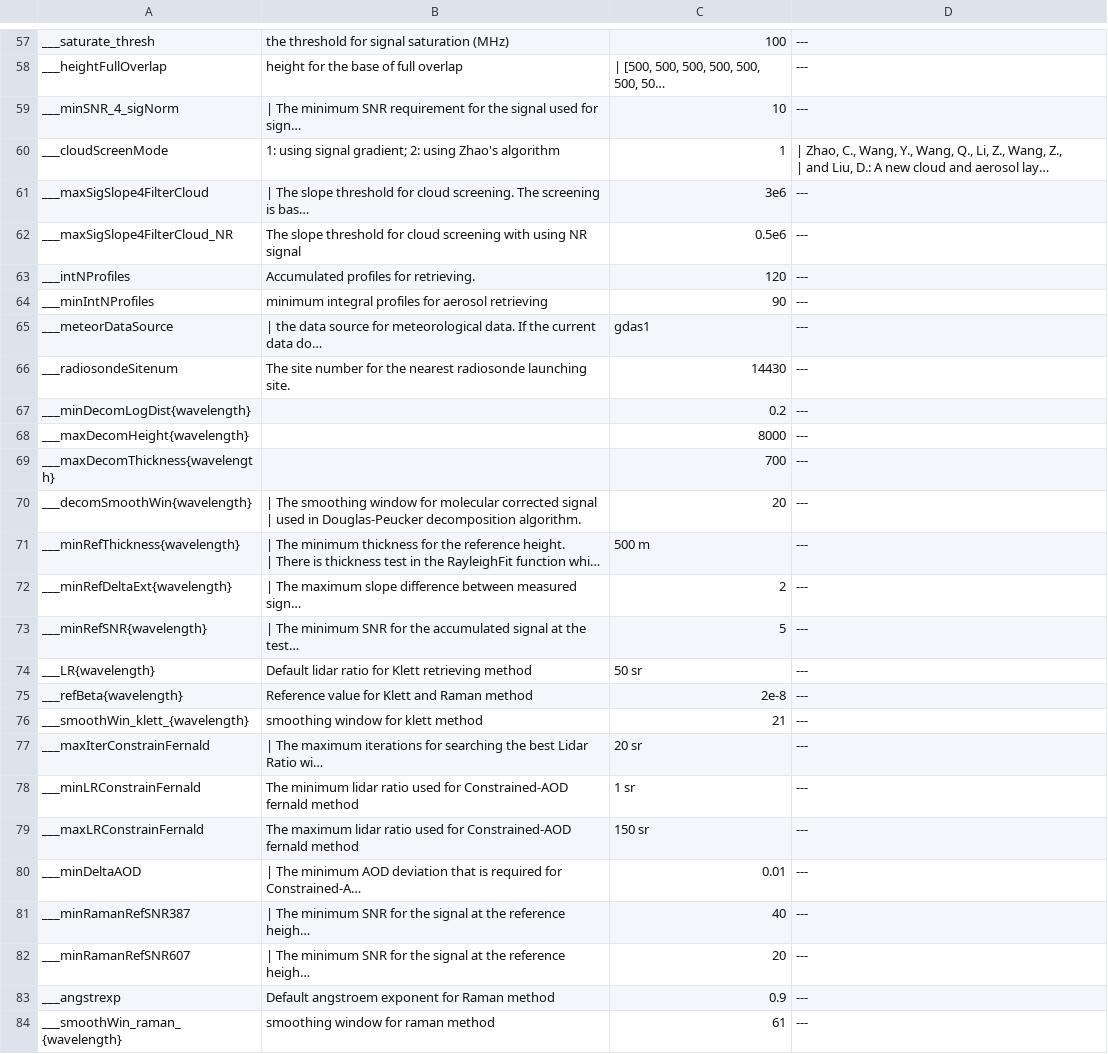
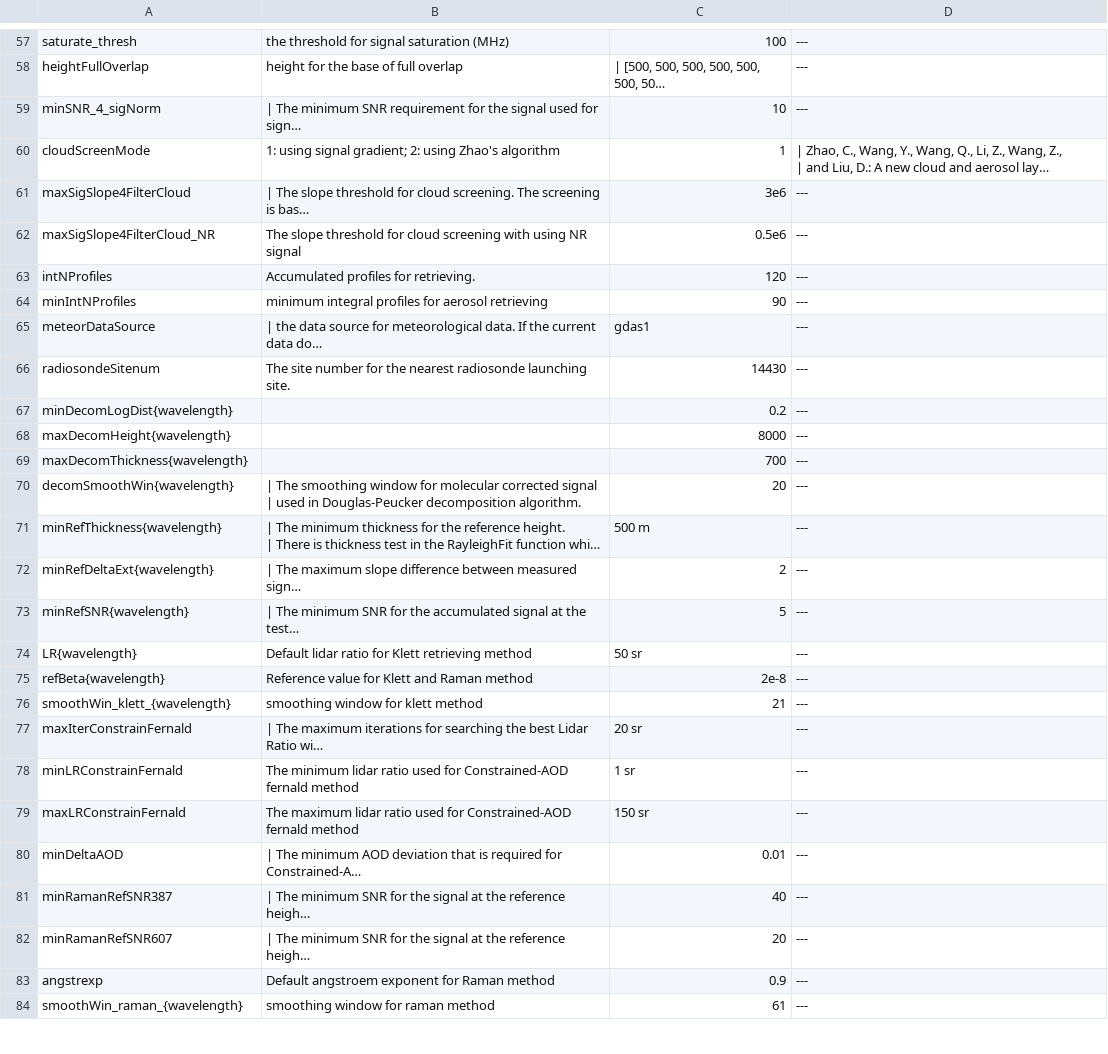
Before and after one commit to PollyNET/Pollynet_Processing_Chain, a CSV file: doc-auto/source/_static/polly_config.csv, drawn as a sheet; only a part is shown, gaps mark what is left out; long unchanged cells end in …; the diff covers the shown part only; the diff names each change by its address in the sheet, - before the commit and + after, or states it on an @@ line.

```diff
--- a/doc-auto/source/_static/polly_config.csv
+++ b/doc-auto/source/_static/polly_config.csv
-A57: ___saturate_thresh
+A57: saturate_thresh
-A58: ___heightFullOverlap
+A58: heightFullOverlap
-A59: ___minSNR_4_sigNorm
+A59: minSNR_4_sigNorm
-A60: ___cloudScreenMode
+A60: cloudScreenMode
-A61: ___maxSigSlope4FilterCloud
+A61: maxSigSlope4FilterCloud
-A62: ___maxSigSlope4FilterCloud_NR
+A62: maxSigSlope4FilterCloud_NR
-A63: ___intNProfiles
+A63: intNProfiles
-A64: ___minIntNProfiles
+A64: minIntNProfiles
-A65: ___meteorDataSource
+A65: meteorDataSource
-A66: ___radiosondeSitenum
+A66: radiosondeSitenum
-A67: ___minDecomLogDist{wavelength}
+A67: minDecomLogDist{wavelength}
-A68: ___maxDecomHeight{wavelength}
+A68: maxDecomHeight{wavelength}
-A69: ___maxDecomThickness{wavelength}
+A69: maxDecomThickness{wavelength}
-A70: ___decomSmoothWin{wavelength}
+A70: decomSmoothWin{wavelength}
-A71: ___minRefThickness{wavelength}
+A71: minRefThickness{wavelength}
-A72: ___minRefDeltaExt{wavelength}
+A72: minRefDeltaExt{wavelength}
-A73: ___minRefSNR{wavelength}
+A73: minRefSNR{wavelength}
-A74: ___LR{wavelength}
+A74: LR{wavelength}
-A75: ___refBeta{wavelength}
+A75: refBeta{wavelength}
-A76: ___smoothWin_klett_{wavelength}
+A76: smoothWin_klett_{wavelength}
-A77: ___maxIterConstrainFernald
+A77: maxIterConstrainFernald
-A78: ___minLRConstrainFernald
+A78: minLRConstrainFernald
-A79: ___maxLRConstrainFernald
+A79: maxLRConstrainFernald
-A80: ___minDeltaAOD
+A80: minDeltaAOD
-A81: ___minRamanRefSNR387
+A81: minRamanRefSNR387
-A82: ___minRamanRefSNR607
+A82: minRamanRefSNR607
-A83: ___angstrexp
+A83: angstrexp
-A84: ___smoothWin_raman_{wavelength}
+A84: smoothWin_raman_{wavelength}
```
Also changed, not shown: 129 edited cells elsewhere in this file, docs/_static/polly_config.csv, 7 other files.
